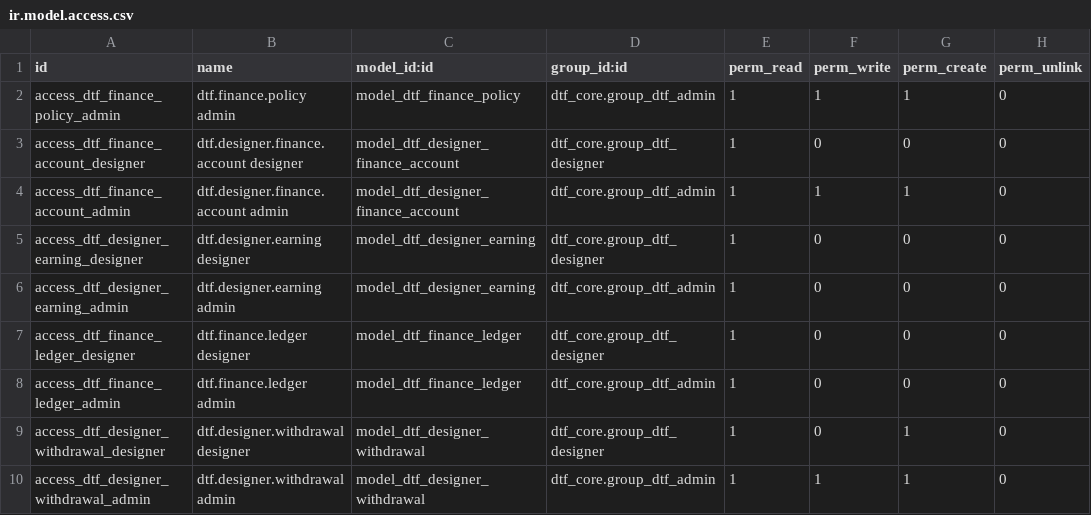
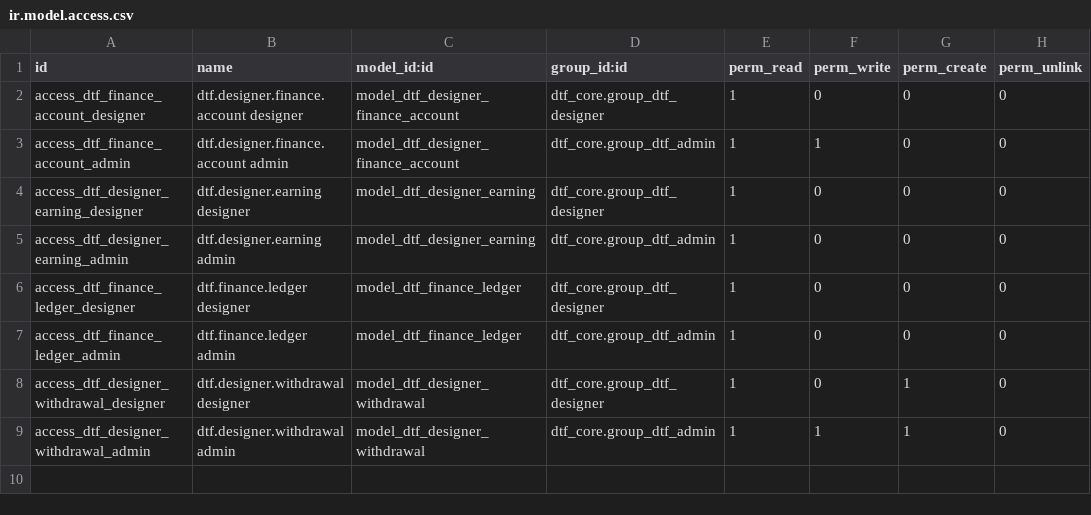
Before and after one commit to shs0088/DTF, a CSV file: odoo19_migration/odoo/custom_addons/dtf_finance/security/ir.model.access.csv, drawn as a sheet.

Commit message:
M7 finance: align implementation with native Odoo 19 flows

```diff
--- a/odoo19_migration/odoo/custom_addons/dtf_finance/security/ir.model.access.csv
+++ b/odoo19_migration/odoo/custom_addons/dtf_finance/security/ir.model.access.csv
@@ -1,5 +1,4 @@
 id,name,model_id:id,group_id:id,perm_read,perm_write,perm_create,perm_unlink
-access_dtf_finance_policy_admin,dtf.finance.policy admin,model_dtf_finance_policy,dtf_core.group_dtf_admin,1,1,1,0
 access_dtf_finance_account_designer,dtf.designer.finance.account designer,model_dtf_designer_finance_account,dtf_core.group_dtf_designer,1,0,0,0
-access_dtf_finance_account_admin,dtf.designer.finance.account admin,model_dtf_designer_finance_account,dtf_core.group_dtf_admin,1,1,1,0
+access_dtf_finance_account_admin,dtf.designer.finance.account admin,model_dtf_designer_finance_account,dtf_core.group_dtf_admin,1,1,0,0
 access_dtf_designer_earning_designer,dtf.designer.earning designer,model_dtf_designer_earning,dtf_core.group_dtf_designer,1,0,0,0
```
Also changed, not shown: 15 other files.
